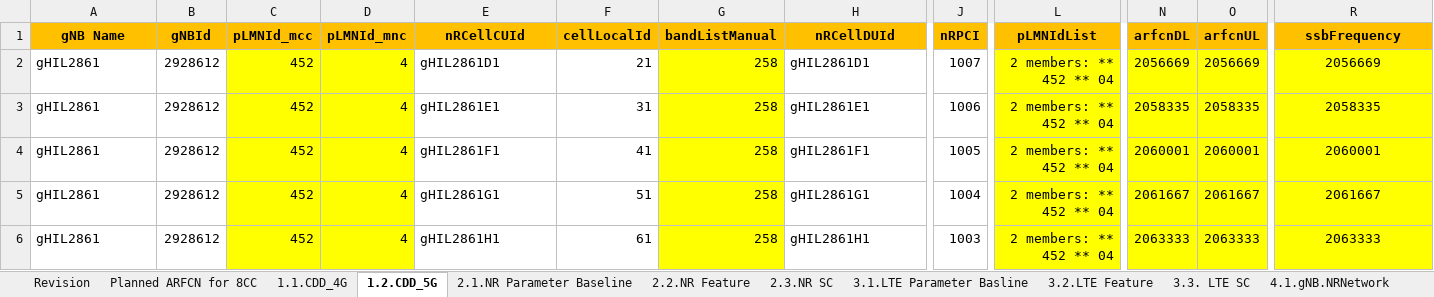
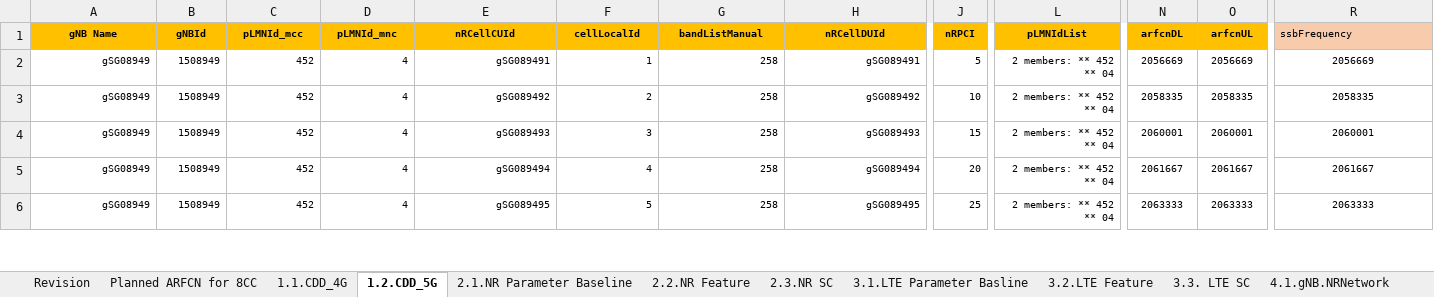
Before and after one commit to ephucle/pythonlab, an Excel workbook: script_creater/1.CDD_5G mmWave 8CC_HNI_B7_v07.xlsx, sheet 1.2.CDD_5G, drawn as a sheet; only a part is shown, gaps mark what is left out; values as stored, in another font and other column widths than the file's, no borders; the diff covers the shown part only; the diff names each change by its address in the sheet, - before the commit and + after, or states it on an @@ line.

```diff
--- a/script_creater/1.CDD_5G mmWave 8CC_HNI_B7_v07.xlsx (sheet 1.2.CDD_5G)
+++ b/script_creater/1.CDD_5G mmWave 8CC_HNI_B7_v07.xlsx (sheet 1.2.CDD_5G)
@@ A1:R6 text size: smaller @@
@@ R1 fill: #FFC000 → #F8CBAD, bold: on → off, alignment: center → left @@
-A2:A6 (gNB Name): gHIL2861
+A2:A6 (gNB Name): gSG08949
-A2:A6 alignment: left
+A2:A6 alignment: right
-B2:B6 (gNBId): 2928612
+B2:B6 (gNBId): 1508949
-C2:D6 fill: #FFFF00
+C2:D6 fill: none
-E2 (nRCellCUId): gHIL2861D1
+E2 (nRCellCUId): gSG089491
-E2:E6 alignment: left
+E2:E6 alignment: right
-F2 (cellLocalId): 21
+F2 (cellLocalId): 1
-G2:G6 fill: #FFFF00
+G2:G6 fill: none
-H2 (nRCellDUId): gHIL2861D1
+H2 (nRCellDUId): gSG089491
-H2:H6 alignment: left
+H2:H6 alignment: right
-J2 (nRPCI): 1007
+J2 (nRPCI): 5
-L2:L6 fill: #FFFF00
+L2:L6 fill: none
-N2:R6 fill: #FFFF00
+N2:R6 fill: none
-E3 (nRCellCUId): gHIL2861E1
+E3 (nRCellCUId): gSG089492
-F3 (cellLocalId): 31
+F3 (cellLocalId): 2
-H3 (nRCellDUId): gHIL2861E1
+H3 (nRCellDUId): gSG089492
-J3 (nRPCI): 1006
+J3 (nRPCI): 10
-E4 (nRCellCUId): gHIL2861F1
+E4 (nRCellCUId): gSG089493
-F4 (cellLocalId): 41
+F4 (cellLocalId): 3
-H4 (nRCellDUId): gHIL2861F1
+H4 (nRCellDUId): gSG089493
-J4 (nRPCI): 1005
+J4 (nRPCI): 15
-E5 (nRCellCUId): gHIL2861G1
+E5 (nRCellCUId): gSG089494
-F5 (cellLocalId): 51
+F5 (cellLocalId): 4
-H5 (nRCellDUId): gHIL2861G1
+H5 (nRCellDUId): gSG089494
-J5 (nRPCI): 1004
+J5 (nRPCI): 20
-E6 (nRCellCUId): gHIL2861H1
+E6 (nRCellCUId): gSG089495
-F6 (cellLocalId): 61
+F6 (cellLocalId): 5
-H6 (nRCellDUId): gHIL2861H1
+H6 (nRCellDUId): gSG089495
-J6 (nRPCI): 1003
+J6 (nRPCI): 25
```
Also changed, not shown: 18 edited cells and cell formats elsewhere in this sheet, sheet 4.4.gNB.NRCellRelation, sheet 4.3.gNB.NRFreqRelation, sheet 5.6.eNB.ExternalGUtranCell, sheet 2.1.NR Parameter Baseline, sheet 1.1.CDD_4G, sheet 5.5.eNB.GUtranFreqRelation, 9 more sheets, formulas that keep their value, hidden cells, 45 other files.
